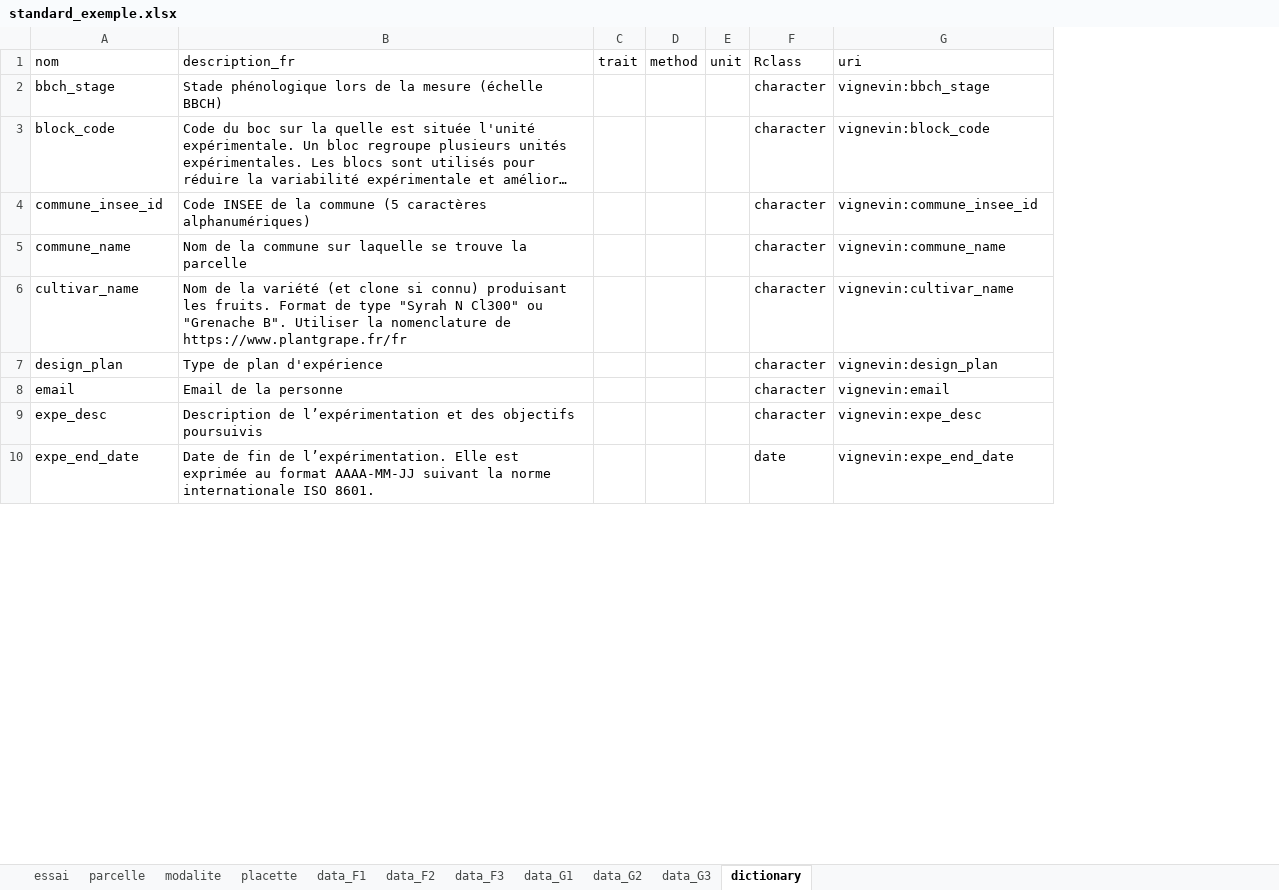
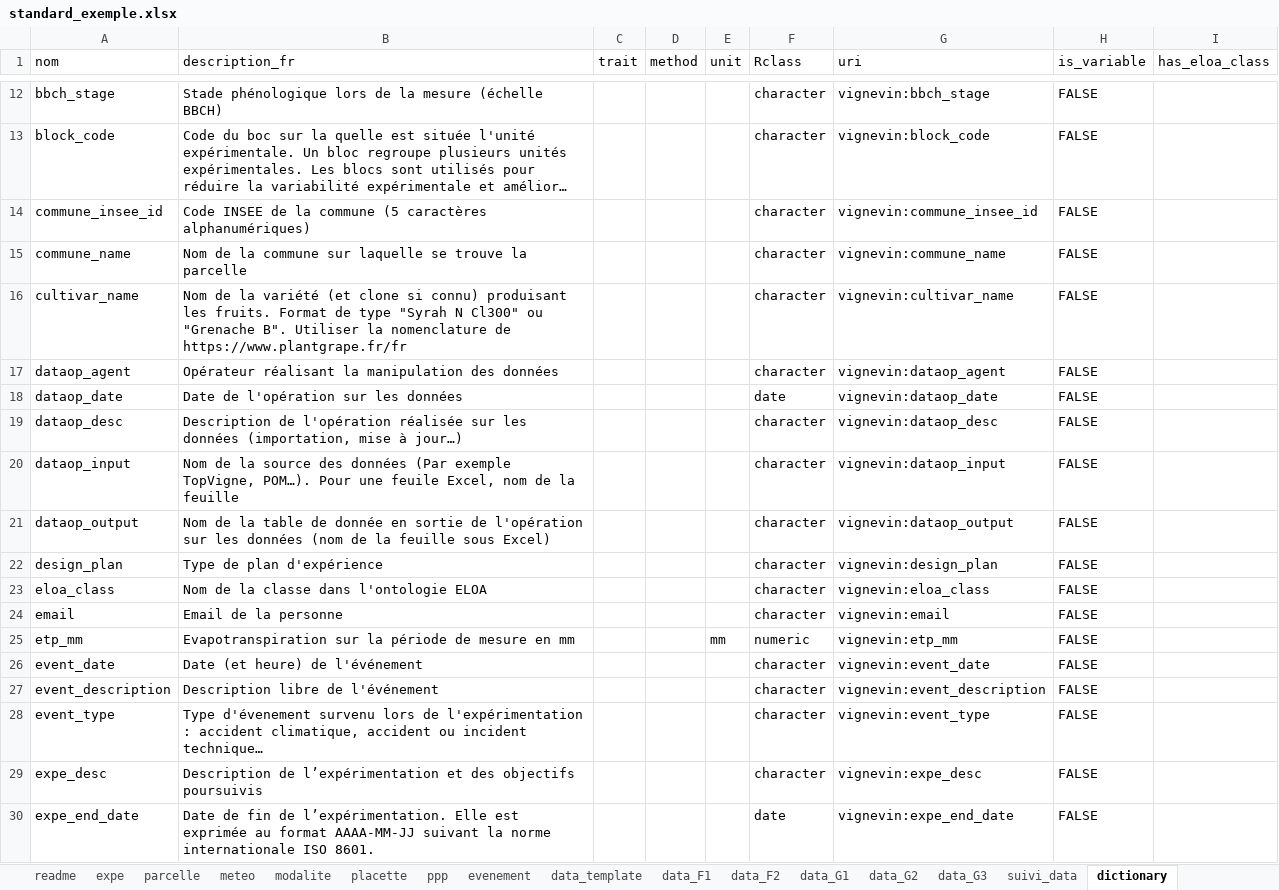
Before and after one commit to vignevin/startbox, an Excel workbook: inst/extdata/standard_exemple.xlsx, sheet dictionary, drawn as a sheet; only a part is shown, gaps mark what is left out; long unchanged cells end in …; values as stored, in another font and other column widths than the file's, no borders; table styles not drawn; the diff covers the shown part only; the diff names each change by its address in the sheet, - before the commit and + after, or states it on an @@ line.

Commit message:
update exemple and template excel

```diff
--- a/inst/extdata/standard_exemple.xlsx (sheet dictionary)
+++ b/inst/extdata/standard_exemple.xlsx (sheet dictionary)
-sheet tab: essai
+sheet tab: expe
-sheet tab: data_F3
+sheet tab: readme
+sheet tab: meteo
+sheet tab: ppp
+sheet tab: evenement
+sheet tab: data_template
+sheet tab: suivi_data
+column H (is_variable), rows 12-16: all FALSE; row 22: FALSE; row 24: FALSE; rows 29-30: FALSE | FALSE
+column I (has_eloa_class), empty
+row 17: dataop_agent | Opérateur réalisant la manipulation des données |  |  |  | character | vignevin:dataop_agent | FALSE
+row 18: dataop_date | Date de l'opération sur les données |  |  |  | date | vignevin:dataop_date | FALSE
+row 19: dataop_desc | Description de l'opération réalisée sur les données (importation, mise à jour…) |  |  |  | character | vignevin:dataop_desc | FALSE
+row 20: dataop_input | Nom de la source des données (Par exemple TopVigne, POM…). Pour une feuile Excel, nom de la feuille |  |  |  | character | vignevin:dataop_input | FALSE
+row 21: dataop_output | Nom de la table de donnée en sortie de l'opération sur les données (nom de la feuille sous Excel) |  |  |  | character | vignevin:dataop_output | FALSE
+row 23: eloa_class | Nom de la classe dans l'ontologie ELOA |  |  |  | character | vignevin:eloa_class | FALSE
+row 25: etp_mm | Evapotranspiration sur la période de mesure en mm |  |  | mm | numeric | vignevin:etp_mm | FALSE
+row 26: event_date | Date (et heure) de l'événement |  |  |  | character | vignevin:event_date | FALSE
+row 27: event_description | Description libre de l'événement |  |  |  | character | vignevin:event_description | FALSE
+row 28: event_type | Type d'évenement survenu lors de l'expérimentation : accident climatique, accident ou incident technique… |  |  |  | character | vignevin:event_type | FALSE
```
Also changed, not shown: 24 added rows and 3 edited cells elsewhere in this sheet, sheet modalite, sheet expe, sheet parcelle, sheet placette, charts or pictures, inst/extdata/template.xlsx.
